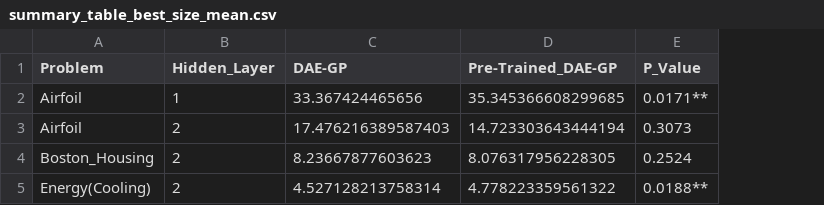
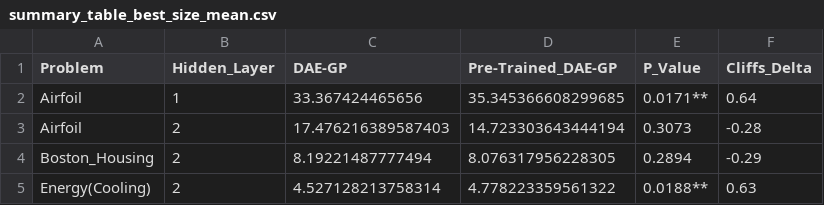
Before and after one commit to roman91DE/master_thesis, a CSV file: data/summary_table_best_size_mean.csv, drawn as a sheet; the diff names each change by its address in the sheet, - before the commit and + after, or states it on an @@ line.

```diff
--- a/data/summary_table_best_size_mean.csv
+++ b/data/summary_table_best_size_mean.csv
+column F (Cliffs_Delta), rows 2-5: 0.64 | -0.28 | -0.29 | 0.63
-C4 (DAE-GP): 8.23667877603623
+C4 (DAE-GP): 8.19221487777494
-E4 (P_Value): 0.2524
+E4 (P_Value): 0.2894
```
Also changed, not shown: data/summary_table_final_fit_mean.csv, data/summary_table_final_fit_median.csv, 5 other files.
